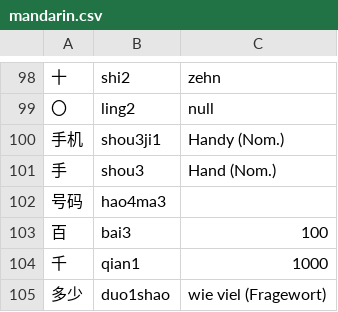
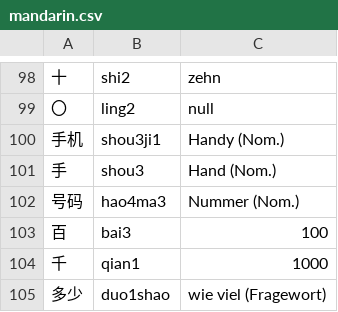
Before and after one commit to arminha/zhongwen-anki, a CSV file: data/mandarin.csv, drawn as a sheet; only a part is shown, gaps mark what is left out; the diff names each change by its address in the sheet, - before the commit and + after, or states it on an @@ line.

Commit message:
Add missing translation

```diff
--- a/data/mandarin.csv
+++ b/data/mandarin.csv
-C102: (empty)
+C102: Nummer (Nom.)
```
Also changed, not shown: data/mandarin.output.csv.
